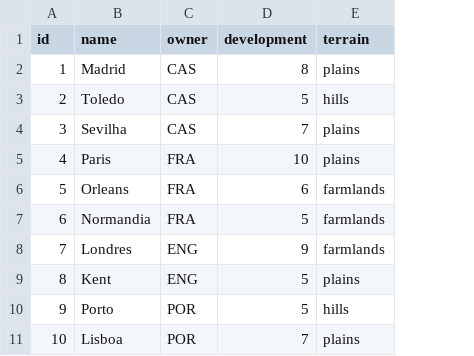
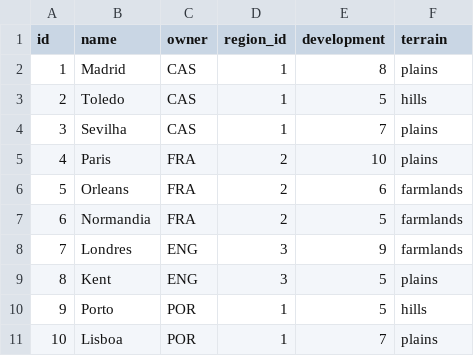
Before and after one commit to davilucasdeaquinoneto-pixel/europa-universalis4-lite, a CSV file: data/provinces.csv, drawn as a sheet; the diff names each change by its address in the sheet, - before the commit and + after, or states it on an @@ line.

Commit message:
Assign test provinces to regions

```diff
--- a/data/provinces.csv
+++ b/data/provinces.csv
+column D (region_id), rows 2-11: 1 | 1 | 1 | 2 | 2 | 2 | 3 | 3 | 1 | 1
```
